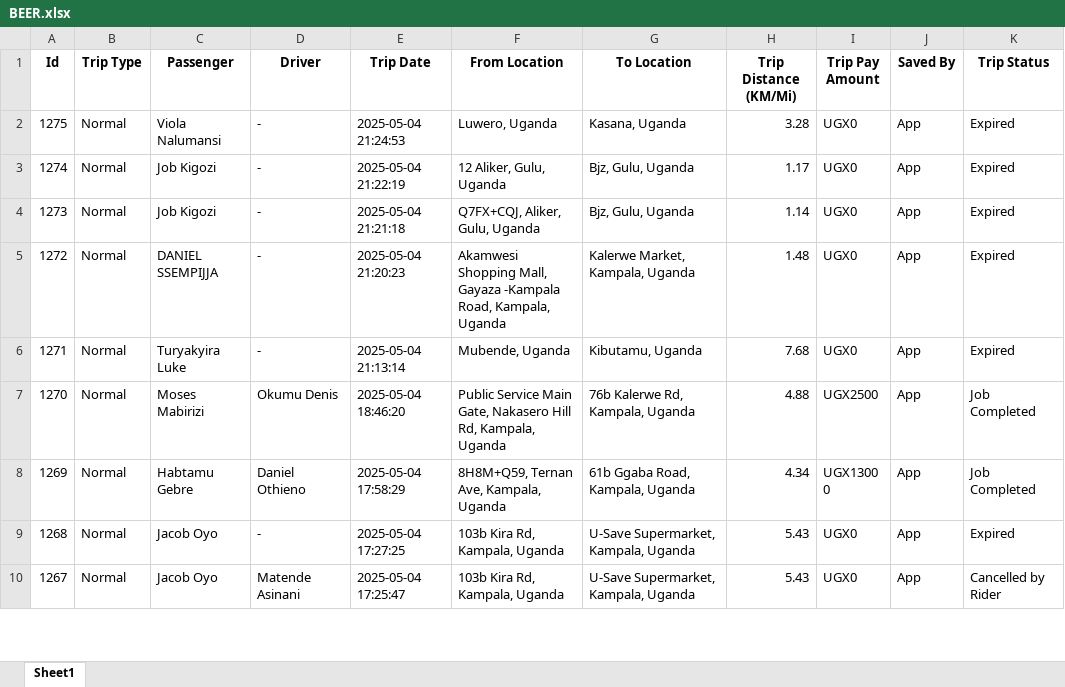
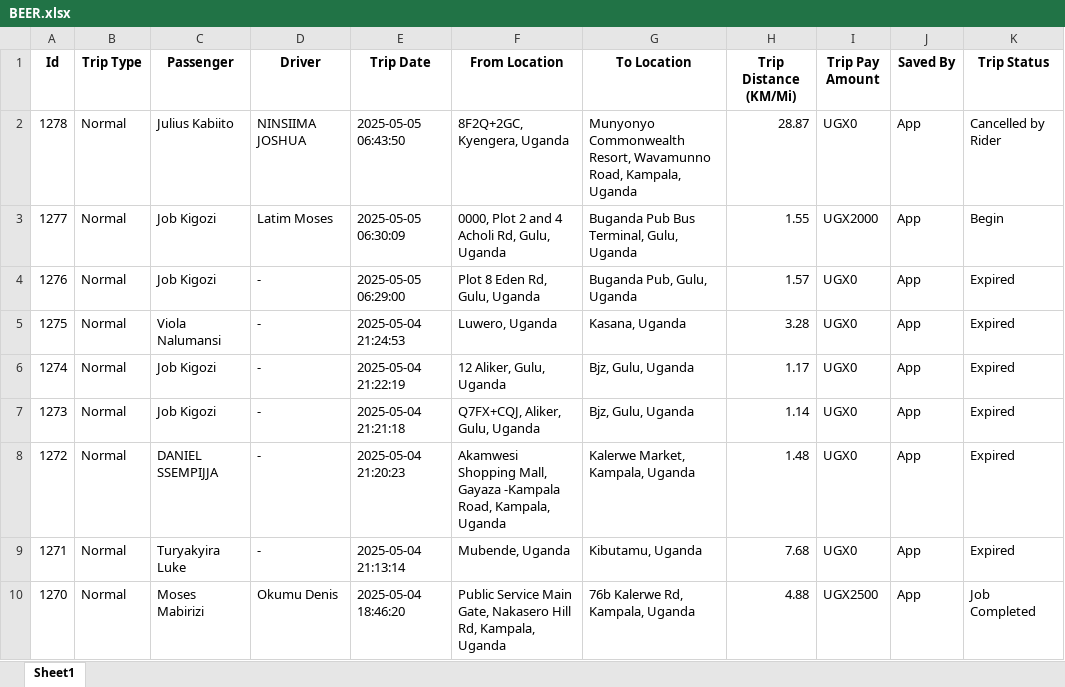
Before and after one commit to melchs22/testapp, an Excel workbook: BEER.xlsx, sheet Sheet1, drawn as a sheet; only a part is shown; the shorter side is filled out with more unchanged rows; values as stored, in another font and other column widths than the file's, no borders; the diff names each change by its address in the sheet, - before the commit and + after, or states it on an @@ line.

Commit message:
Update XLSX files - 2025-05-05 06:58:58

```diff
--- a/BEER.xlsx (sheet Sheet1)
+++ b/BEER.xlsx (sheet Sheet1)
+row 2: 1278 | Normal | Julius Kabiito | NINSIIMA JOSHUA | 2025-05-05 06:43:50 | 8F2Q+2GC, Kyengera, Uganda | Munyonyo Commonwealth Resort, Wavamunno Road, Kampala, Uganda | 28.87 | UGX0 | App | Cancelled by Rider
+row 3: 1277 | Normal | Job Kigozi | Latim Moses | 2025-05-05 06:30:09 | 0000, Plot 2 and 4 Acholi Rd, Gulu, Uganda | Buganda Pub Bus Terminal, Gulu, Uganda | 1.55 | UGX2000 | App | Begin
+row 4: 1276 | Normal | Job Kigozi | - | 2025-05-05 06:29:00 | Plot 8 Eden Rd, Gulu, Uganda | Buganda Pub, Gulu, Uganda | 1.57 | UGX0 | App | Expired
```
Also changed, not shown: DRIVERS.xlsx, PASSENGERS.xlsx, 1 other file.
